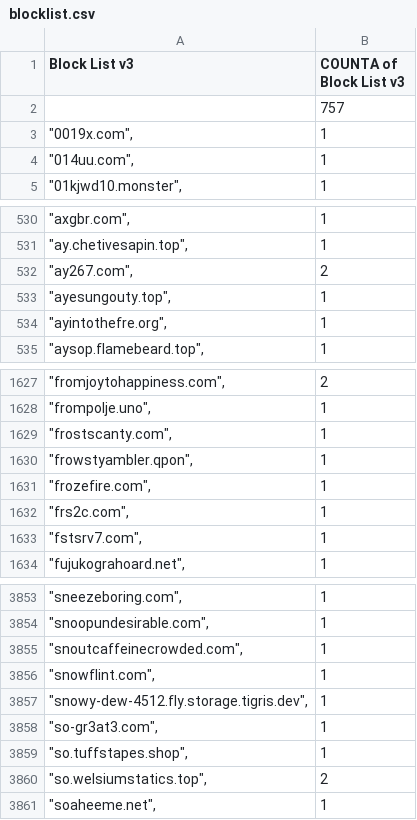
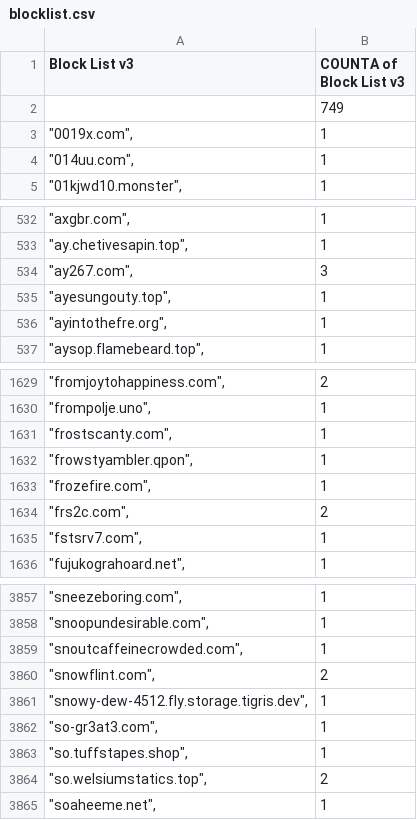
Before and after one commit to meganerasam/blocklist, a CSV file: blocklist.csv, drawn as a sheet; only a part is shown, gaps mark what is left out; the diff covers the shown part only.

```diff
--- a/blocklist.csv
+++ b/blocklist.csv
@@ -1,3 +1,3 @@
 Block List v3,COUNTA of Block List v3
-,757
+,749
 """0019x.com"",",1
@@ -531,3 +533,3 @@ Block List v3,COUNTA of Block List v3
 """ay.chetivesapin.top"",",1
-"""ay267.com"",",2
+"""ay267.com"",",3
 """ayesungouty.top"",",1
@@ -1631,3 +1633,3 @@ Block List v3,COUNTA of Block List v3
 """frozefire.com"",",1
-"""frs2c.com"",",1
+"""frs2c.com"",",2
 """fstsrv7.com"",",1
@@ -3855,3 +3859,3 @@ Block List v3,COUNTA of Block List v3
 """snoutcaffeinecrowded.com"",",1
-"""snowflint.com"",",1
+"""snowflint.com"",",2
 """snowy-dew-4512.fly.storage.tigris.dev"",",1
```
Also changed, not shown: 5 added rows elsewhere in this file.
